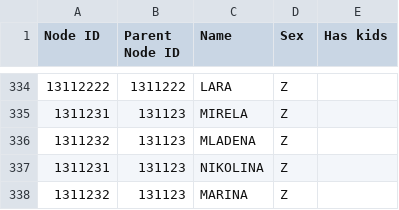
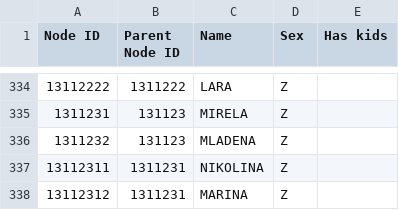
Before and after one commit to ChaosNik/Karpic-Family-Tree, a CSV file: FamilyTree.csv, drawn as a sheet; only a part is shown, gaps mark what is left out.

Commit message:
Još korekcija dodaka CSV-a.

```diff
--- a/FamilyTree.csv
+++ b/FamilyTree.csv
@@ -336,3 +336,3 @@
 1311232,131123,MLADENA,Z,
-1311231,131123,NIKOLINA,Z,
-1311232,131123,MARINA,Z,
+13112311,1311231,NIKOLINA,Z,
+13112312,1311231,MARINA,Z,
```
